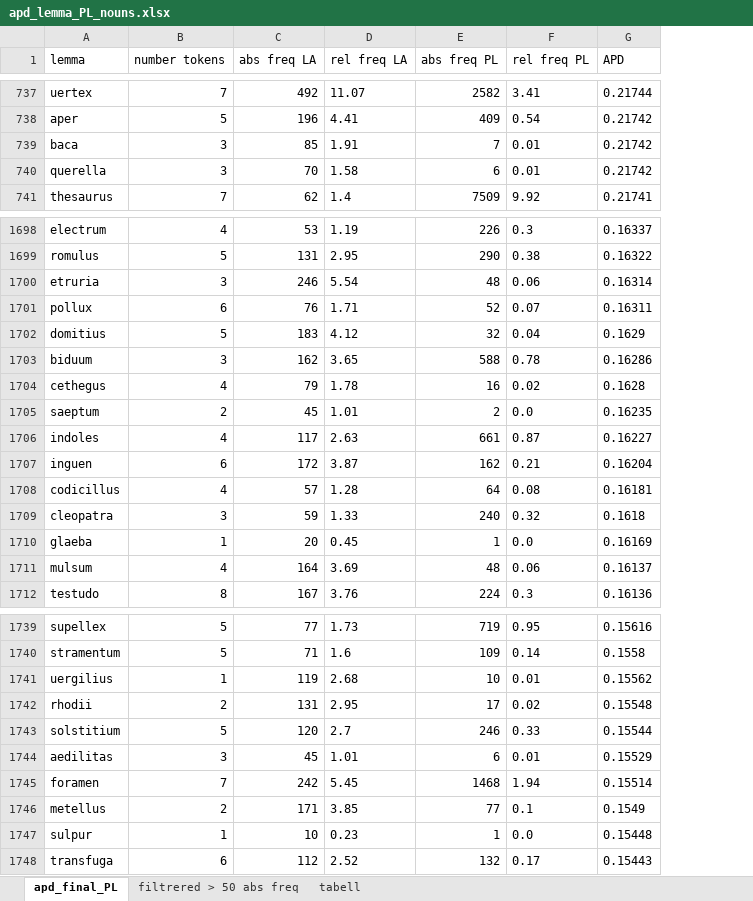
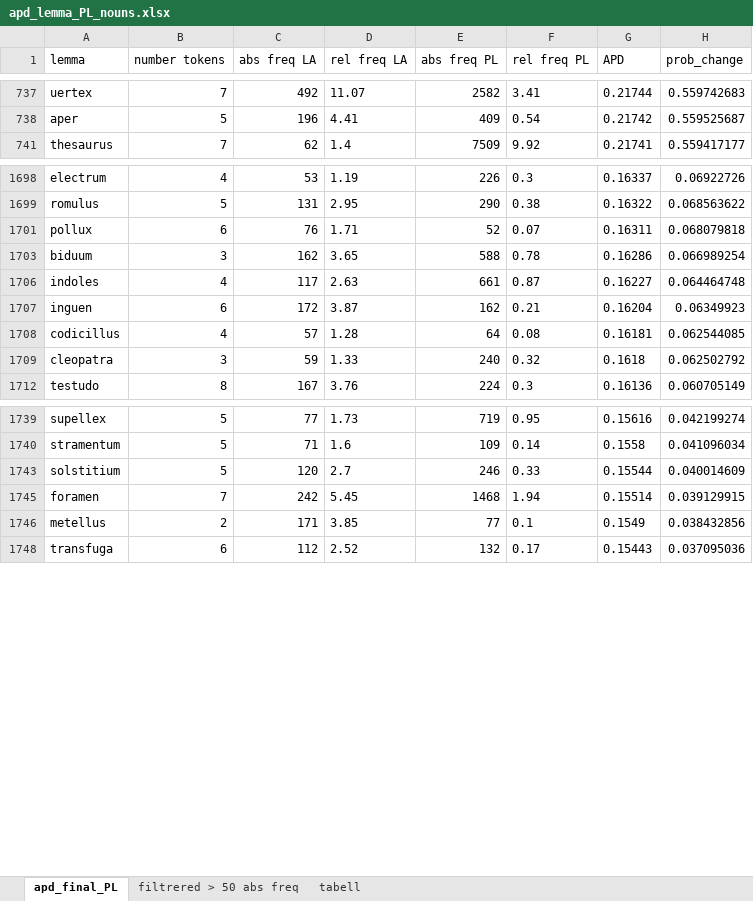
Before and after one commit to guslafda/Corpus_Christi_data, an Excel workbook: apd_lemma_PL_nouns.xlsx, sheet apd_final_PL, drawn as a sheet; only a part is shown, gaps mark what is left out; values as stored, in another font and other column widths than the file's, no borders; table styles not drawn; removed rows and columns are numbered as before the commit, all else as after; the diff covers the shown part only; the diff names each change by its address in the sheet, - before the commit and + after, or states it on an @@ line.

```diff
--- a/apd_lemma_PL_nouns.xlsx (sheet apd_final_PL)
+++ b/apd_lemma_PL_nouns.xlsx (sheet apd_final_PL)
+column H (prob_change), rows 737-741: 0.559742683 | 0.559525687 | 0.559417177; rows 1698-1712: 0.06922726 | 0.068563622 | 0.068079818 | 0.066989254 | 0.064464748 | 0.06349923 | 0.062544085 | 0.062502792 | 0.060705149; rows 1739-1748: 0.042199274 | 0.041096034 | 0.040014609 | 0.039129915 | 0.038432856 | 0.037095036
-row 739: baca | 3 | 85 | 1.91 | 7 | 0.01 | 0.21742
-row 740: querella | 3 | 70 | 1.58 | 6 | 0.01 | 0.21742
-row 1700: etruria | 3 | 246 | 5.54 | 48 | 0.06 | 0.16314
-row 1702: domitius | 5 | 183 | 4.12 | 32 | 0.04 | 0.1629
-row 1704: cethegus | 4 | 79 | 1.78 | 16 | 0.02 | 0.1628
-row 1705: saeptum | 2 | 45 | 1.01 | 2 | 0.0 | 0.16235
-row 1710: glaeba | 1 | 20 | 0.45 | 1 | 0.0 | 0.16169
-row 1711: mulsum | 4 | 164 | 3.69 | 48 | 0.06 | 0.16137
-row 1741: uergilius | 1 | 119 | 2.68 | 10 | 0.01 | 0.15562
-row 1742: rhodii | 2 | 131 | 2.95 | 17 | 0.02 | 0.15548
-row 1744: aedilitas | 3 | 45 | 1.01 | 6 | 0.01 | 0.15529
-row 1747: sulpur | 1 | 10 | 0.23 | 1 | 0.0 | 0.15448
```
Also changed, not shown: 77 removed rows elsewhere in this sheet, hidden cells, apd_lemma_PL_adj.xlsx.
